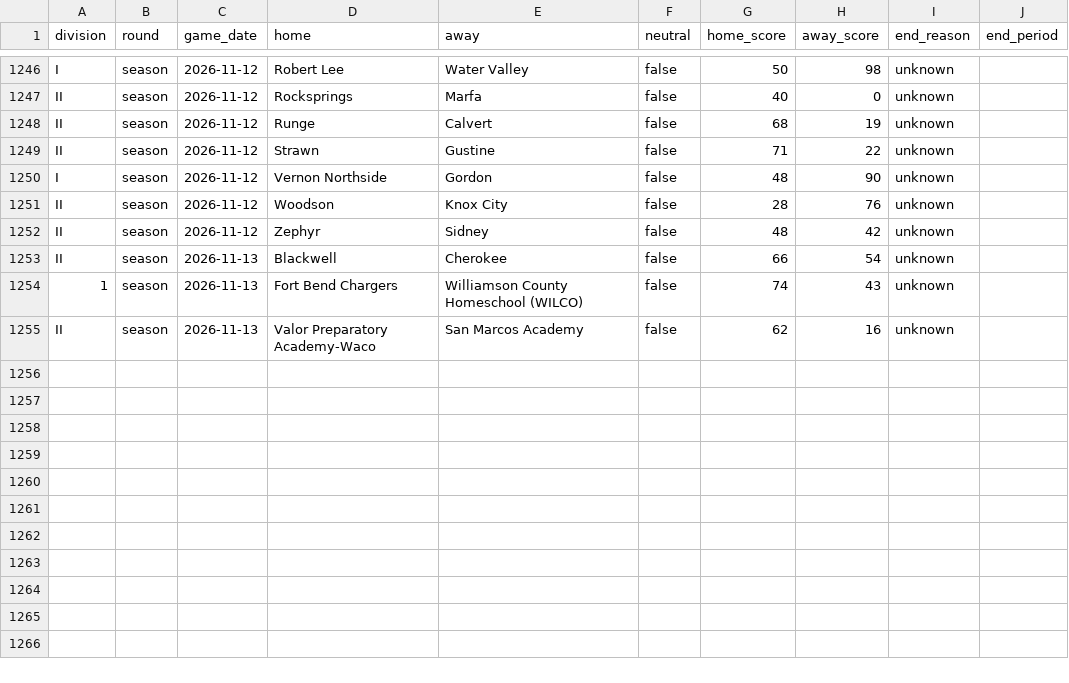
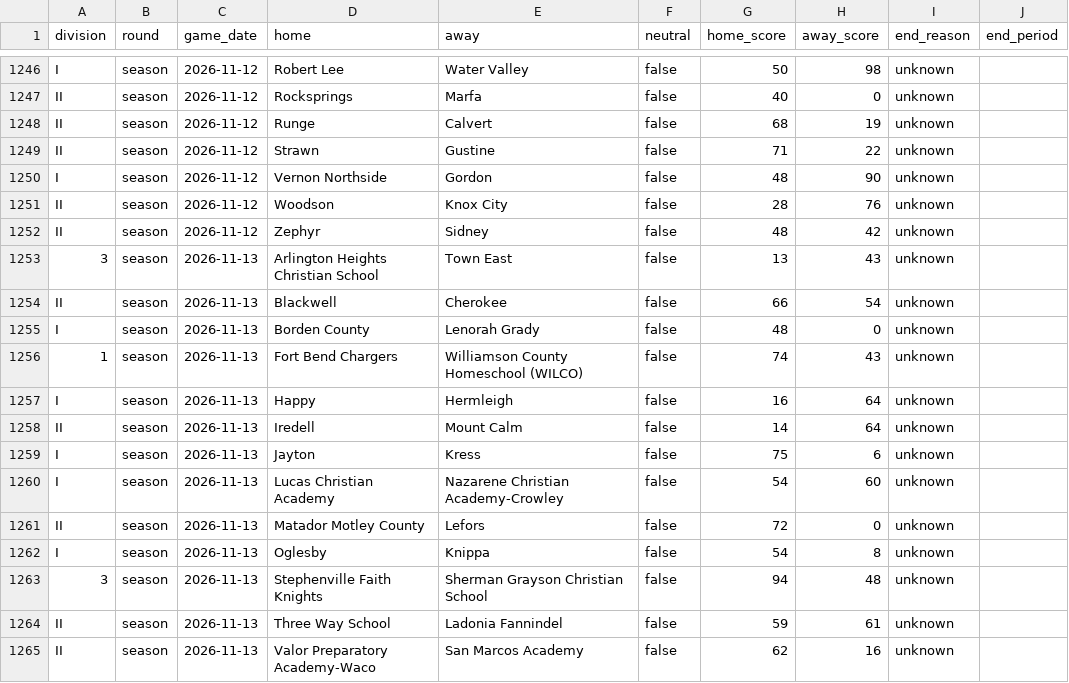
Before and after one commit to txsixman/txsixmanfootball, a CSV file: data/seed/maxpreps-2026/games.csv, drawn as a sheet; only a part is shown, gaps mark what is left out; the diff names each change by its address in the sheet, - before the commit and + after, or states it on an @@ line.

```diff
--- a/data/seed/maxpreps-2026/games.csv
+++ b/data/seed/maxpreps-2026/games.csv
+row 1253: 3 | season | 2026-11-13 | Arlington Heights Christian School | Town East | false | 13 | 43 | unknown
+row 1255: I | season | 2026-11-13 | Borden County | Lenorah Grady | false | 48 | 0 | unknown
+row 1257: I | season | 2026-11-13 | Happy | Hermleigh | false | 16 | 64 | unknown
+row 1258: II | season | 2026-11-13 | Iredell | Mount Calm | false | 14 | 64 | unknown
+row 1259: I | season | 2026-11-13 | Jayton | Kress | false | 75 | 6 | unknown
+row 1260: I | season | 2026-11-13 | Lucas Christian Academy | Nazarene Christian Academy-Crowley | false | 54 | 60 | unknown
+row 1261: II | season | 2026-11-13 | Matador Motley County | Lefors | false | 72 | 0 | unknown
+row 1262: I | season | 2026-11-13 | Oglesby | Knippa | false | 54 | 8 | unknown
+row 1263: 3 | season | 2026-11-13 | Stephenville Faith Knights | Sherman Grayson Christian School | false | 94 | 48 | unknown
+row 1264: II | season | 2026-11-13 | Three Way School | Ladonia Fannindel | false | 59 | 61 | unknown
```
Also changed, not shown: data/seed/maxpreps-2026/playoffs.csv, 1 other file.
